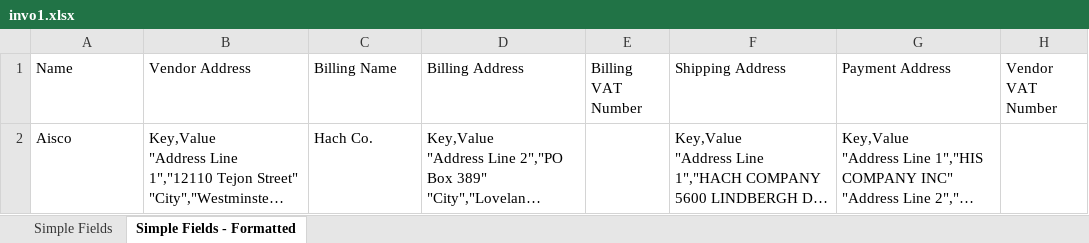
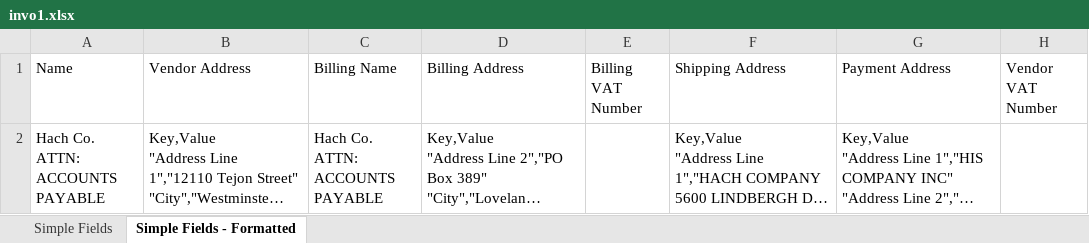
Before and after one commit to javaos74/KNUDU, an Excel workbook: Data/Exports/invo1.xlsx, sheet Simple Fields - Formatted, drawn as a sheet; only a part is shown; long unchanged cells end in …; values as stored, in another font and other column widths than the file's, no borders; ↵ is a line break in a cell; the diff names each change by its address in the sheet, - before the commit and + after, or states it on an @@ line.

```diff
--- a/Data/Exports/invo1.xlsx (sheet Simple Fields - Formatted)
+++ b/Data/Exports/invo1.xlsx (sheet Simple Fields - Formatted)
-A2 (Name): Aisco
+A2 (Name): Hach Co. ↵ ATTN: ACCOUNTS PAYABLE
-C2 (Billing Name): Hach Co.
+C2 (Billing Name): Hach Co. ↵ ATTN: ACCOUNTS PAYABLE
```
Also changed, not shown: sheet Simple Fields, Data/Exports/MergedDocuments_2-2_2021-08-19-09-23-114.xlsx, Data/Exports/NPO-CEOS-2.xlsx, 8 other files.
